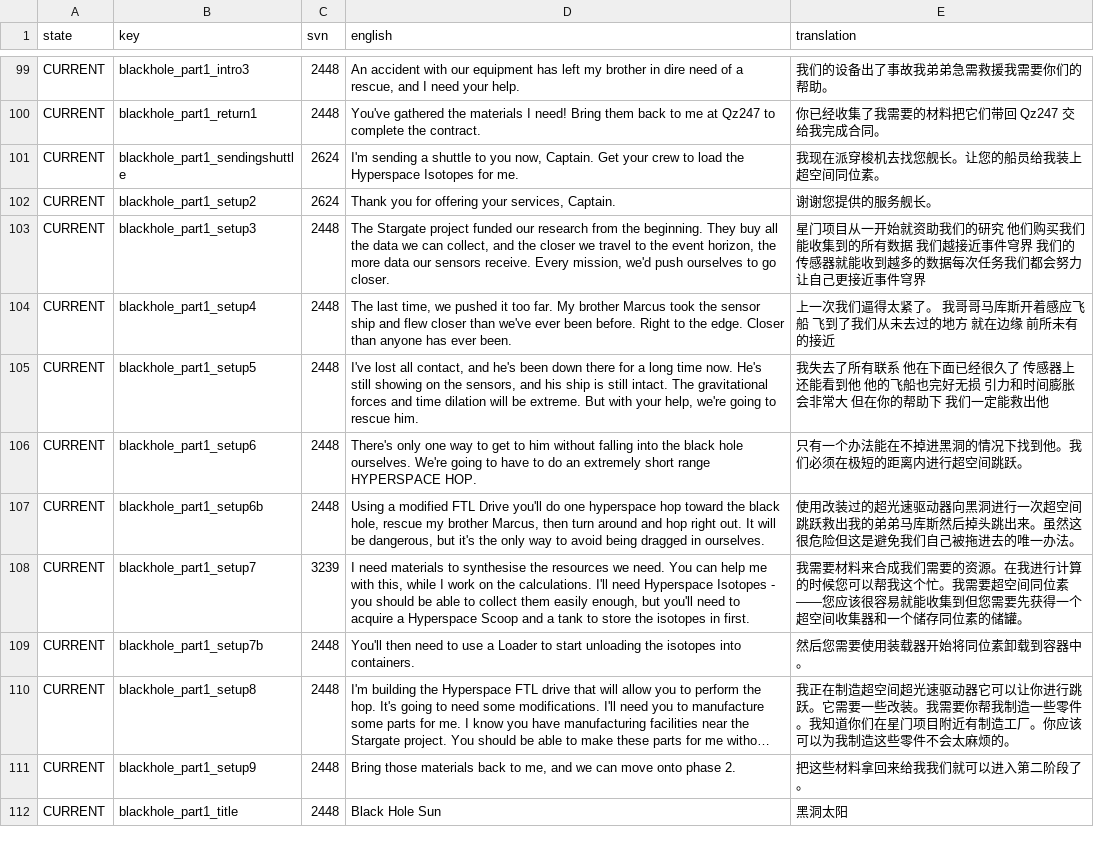
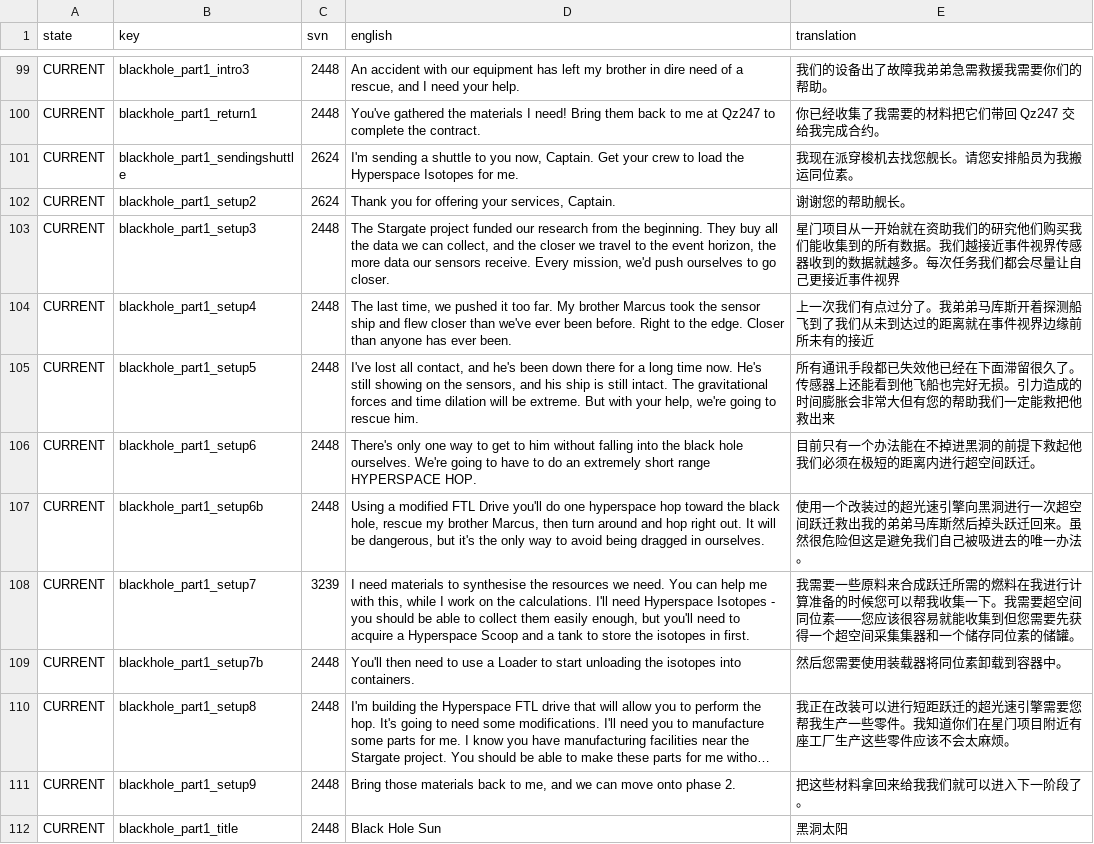
Before and after one commit to Qionglu735/LastStarshipTranslations, a CSV file: latest/data/language/chinese_simplified/language.csv, drawn as a sheet; only a part is shown, gaps mark what is left out; long unchanged cells end in …; the diff covers the shown part only; the diff names each change by its address in the sheet, - before the commit and + after, or states it on an @@ line.

Commit message:
feat: translations refine for Black Hole Sun questline, and a few terminology

```diff
--- a/latest/data/language/chinese_simplified/language.csv
+++ b/latest/data/language/chinese_simplified/language.csv
-E99 (translation): 我们的设备出了事故我弟弟急需救援我需要你们的帮助。
+E99 (translation): 我们的设备出了故障我弟弟急需救援我需要你们的帮助。
-E100 (translation): 你已经收集了我需要的材料把它们带回 Qz247 交给我完成合同。
+E100 (translation): 你已经收集了我需要的材料把它们带回 Qz247 交给我完成合约。
-E101 (translation): 我现在派穿梭机去找您舰长。让您的船员给我装上超空间同位素。
+E101 (translation): 我现在派穿梭机去找您舰长。请您安排船员为我搬运同位素。
-E102 (translation): 谢谢您提供的服务舰长。
+E102 (translation): 谢谢您的帮助舰长。
-E103 (translation): …一开始就资助我们的研究 他们购买我们能收集到的所有数据 我们越接近事件穹界 我们的传感器就能收到越多的数据每次任务我们都会努力让自己更接近事件穹界
+E103 (translation): …一开始就在资助我们的研究他们购买我们能收集到的所有数据。我们越接近事件视界传感器收到的数据就越多。每次任务我们都会尽量让自己更接近事件视界
-E104 (translation): …一次我们逼得太紧了。 我哥哥马库斯开着感应飞船 飞到了我们从未去过的地方 就在边缘 前所未有…
+E104 (translation): …一次我们有点过分了。我弟弟马库斯开着探测船飞到了我们从未到达过的距离就在事件视界边缘前所未有…
-E105 (translation): 我失去了所有联系 他在下面已经很久了 传感器上还能看到他 他的飞船也完好无损 引力和时间膨胀会非常大 但在你的帮助下 我们一定能救出他
+E105 (translation): 所有通讯手段都已失效他已经在下面滞留很久了。传感器上还能看到他飞船也完好无损。引力造成的时间膨胀会非常大但有您的帮助我们一定能救把他救出来
-E106 (translation): 只有一个办法能在不掉进黑洞的情况下找到他。我们必须在极短的距离内进行超空间跳跃。
+E106 (translation): 目前只有一个办法能在不掉进黑洞的前提下救起他我们必须在极短的距离内进行超空间跃迁。
-E107 (translation): 使用改装过的超光速驱动器向黑洞进行一次超空间跳跃救出我的弟弟马库斯然后掉头跳出来。虽然这很危险但这是避免我们自己被拖进去的唯…
+E107 (translation): 使用一个改装过的超光速引擎向黑洞进行一次超空间跃迁救出我的弟弟马库斯然后掉头跃迁回来。虽然很危险但这是避免我们自己被吸进去的唯…
-E108 (translation): 我需要材料来合成我们需要的资源。在我进行计算的时候您可以帮我这个忙。我需要超空间同位素——您应该很容易就能收集到但您需要先获得一个超空间收集器和一…
+E108 (translation): 我需要一些原料来合成跃迁所需的燃料在我进行计算准备的时候您可以帮我收集一下。我需要超空间同位素——您应该很容易就能收集到但您需要先获得一个超空间采集集器和一…
-E109 (translation): 然后您需要使用装载器开始将同位素卸载到容器中。
+E109 (translation): 然后您需要使用装载器将同位素卸载到容器中。
-E110 (translation): 我正在制造超空间超光速驱动器它可以让你进行跳跃。它需要一些改装。我需要你帮我制造一些零件。我知道你们在星门项目附近有制造工厂。你应该可以为我制造这些零件不会太麻烦的。
+E110 (translation): 我正在改装可以进行短距跃迁的超光速引擎需要您帮我生产一些零件。我知道你们在星门项目附近有座工厂生产这些零件应该不会太麻烦。
-E111 (translation): 把这些材料拿回来给我我们就可以进入第二阶段了。
+E111 (translation): 把这些材料拿回来给我我们就可以进入下一阶段了。
```
Also changed, not shown: 171 edited cells elsewhere in this file.
